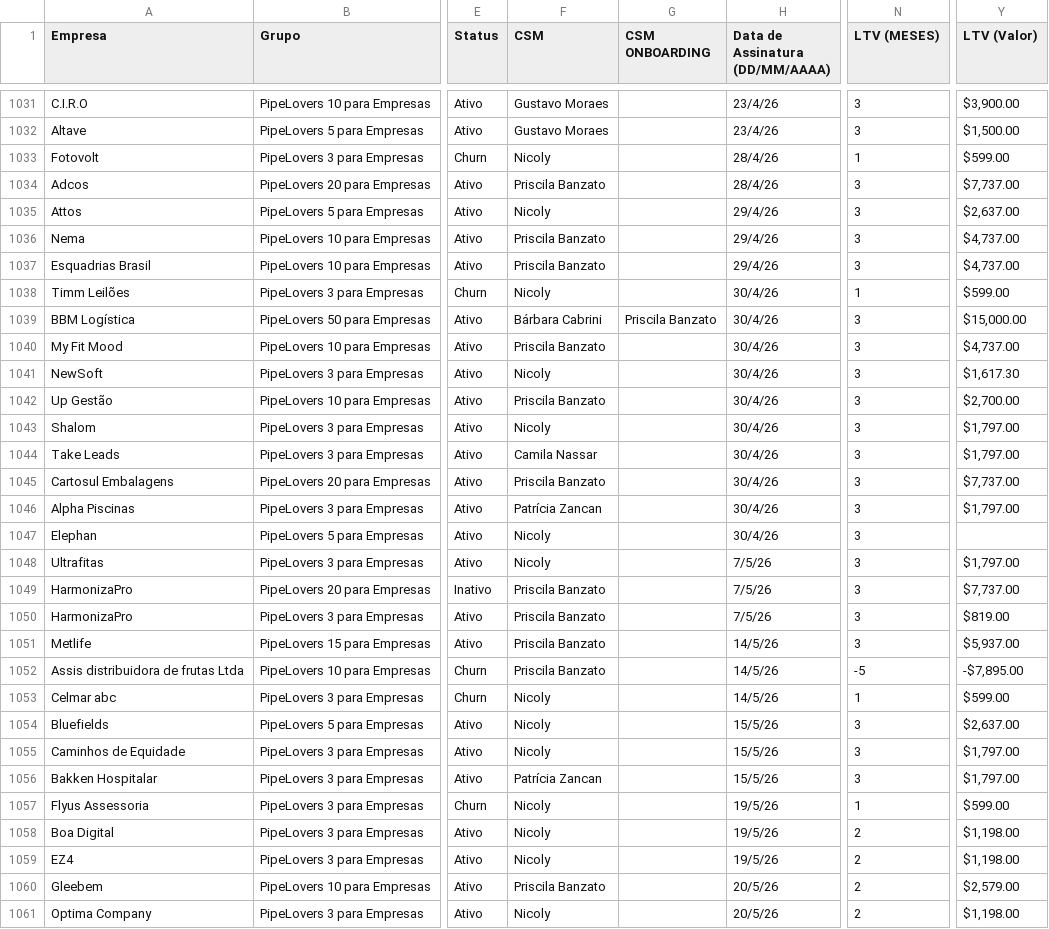
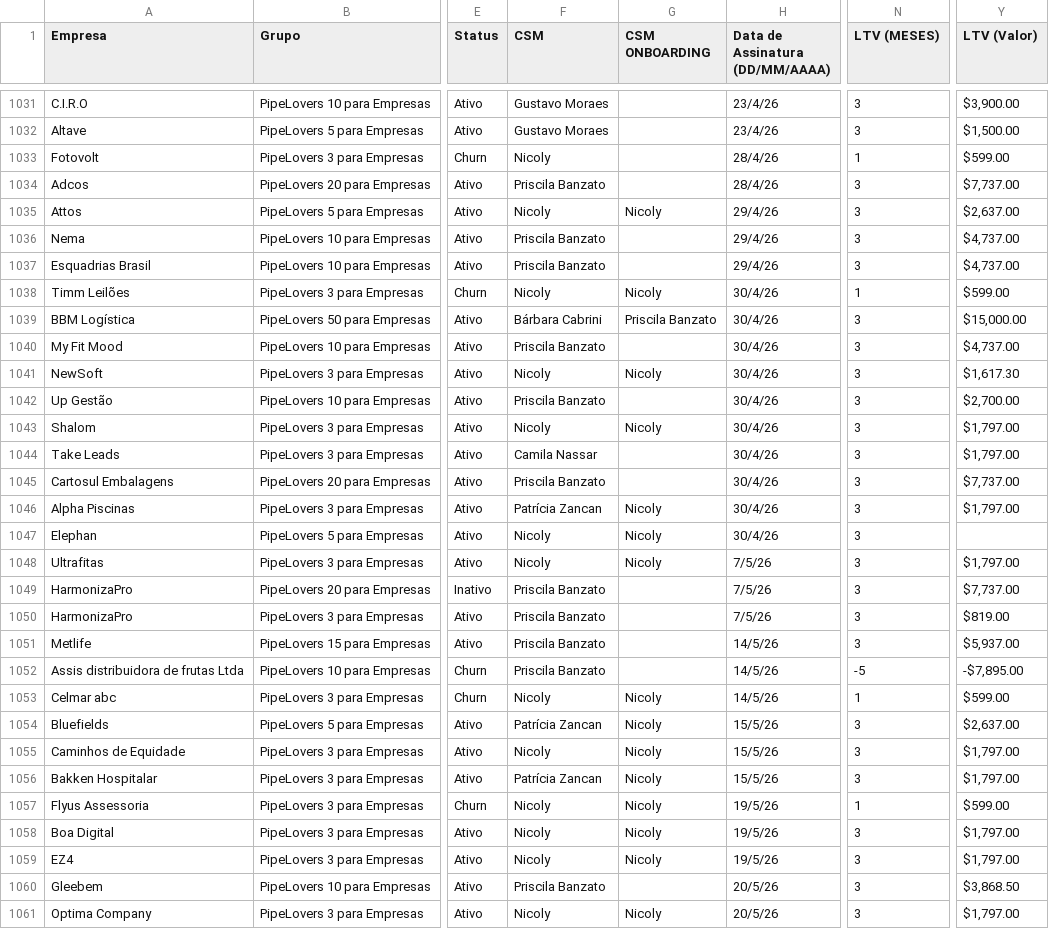
Before and after one commit to guiweissbock-cpu/pipelovers-engajamento, a CSV file: clientes.csv, drawn as a sheet; only a part is shown, gaps mark what is left out; the diff covers the shown part only; the diff names each change by its address in the sheet, - before the commit and + after, or states it on an @@ line.

```diff
--- a/clientes.csv
+++ b/clientes.csv
-G1035 (CSM ONBOARDING): (empty)
+G1035 (CSM ONBOARDING): Nicoly
-G1038 (CSM ONBOARDING): (empty)
+G1038 (CSM ONBOARDING): Nicoly
-G1041 (CSM ONBOARDING): (empty)
+G1041 (CSM ONBOARDING): Nicoly
-G1043 (CSM ONBOARDING): (empty)
+G1043 (CSM ONBOARDING): Nicoly
-G1046:G1048 (CSM ONBOARDING): (empty)
+G1046:G1048 (CSM ONBOARDING): Nicoly
-G1053:G1059 (CSM ONBOARDING): (empty)
+G1053:G1059 (CSM ONBOARDING): Nicoly
-F1054 (CSM): Nicoly
+F1054 (CSM): Patrícia Zancan
-N1058:N1061 (LTV (MESES)): 2
+N1058:N1061 (LTV (MESES)): 3
-Y1058:Y1059 (LTV (Valor)): $1,198.00
+Y1058:Y1059 (LTV (Valor)): $1,797.00
-Y1060 (LTV (Valor)): $2,579.00
+Y1060 (LTV (Valor)): $3,868.50
-G1061 (CSM ONBOARDING): (empty)
+G1061 (CSM ONBOARDING): Nicoly
-Y1061 (LTV (Valor)): $1,198.00
+Y1061 (LTV (Valor)): $1,797.00
```
Also changed, not shown: 2 added rows and 111 edited cells elsewhere in this file, usuarios.csv, 1 other file.
